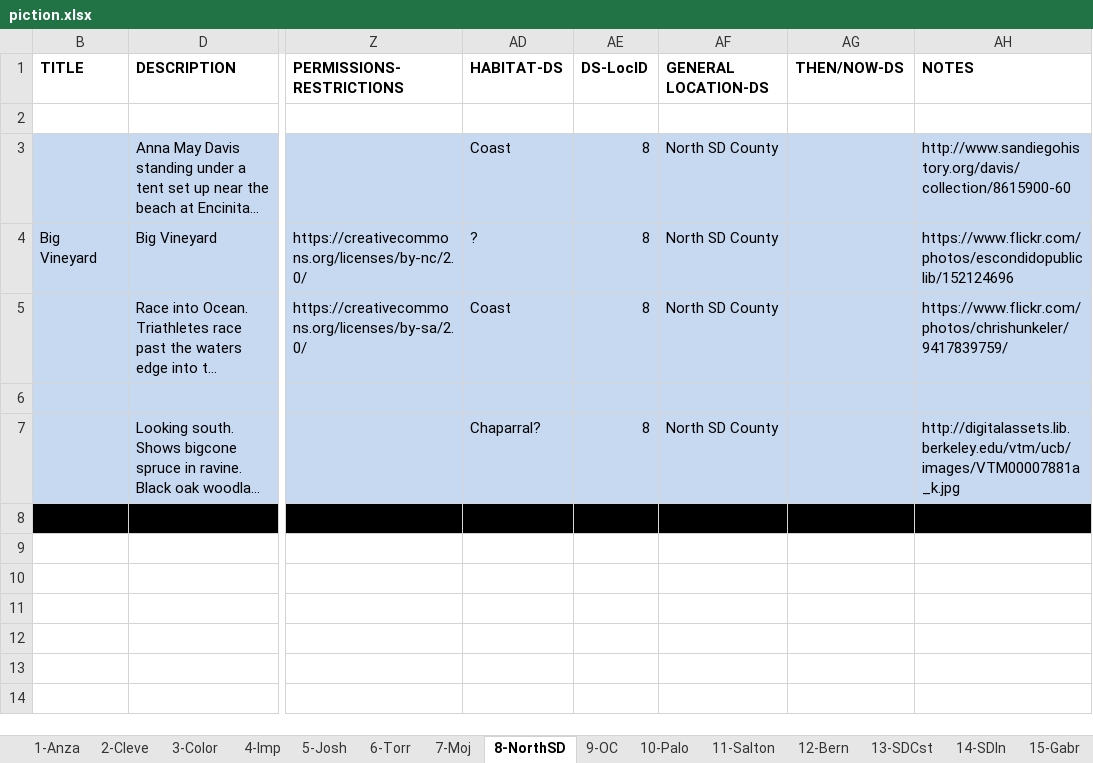
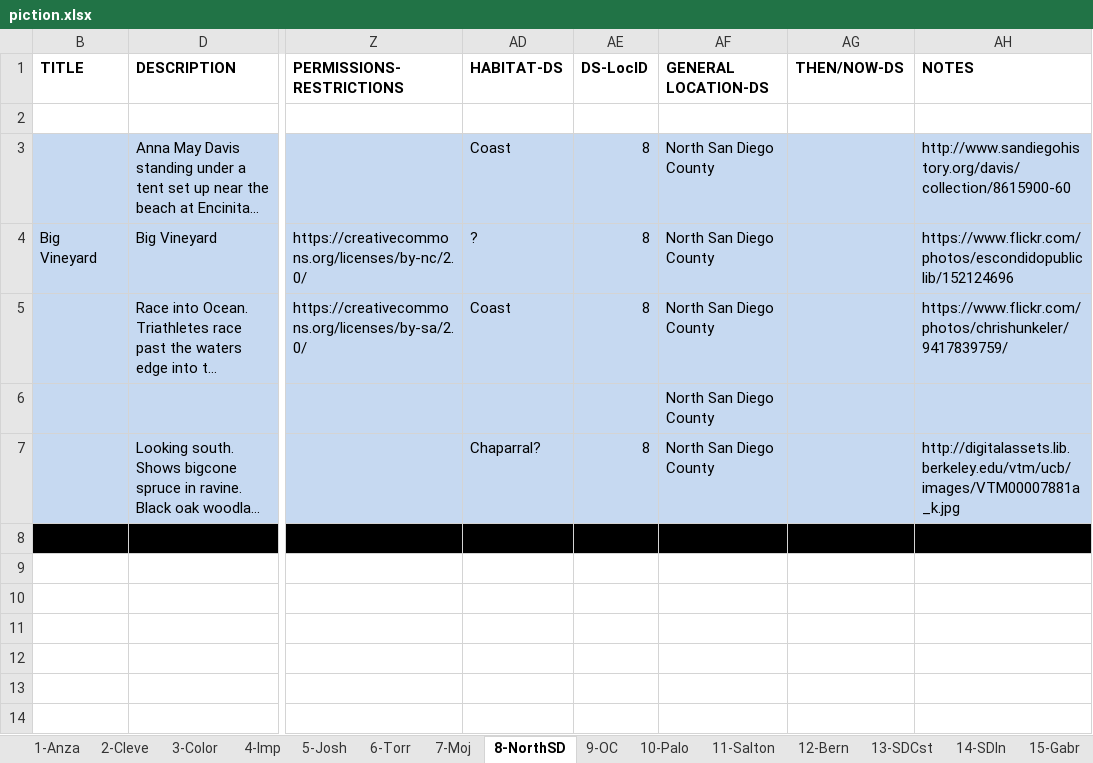
Before and after one commit to scimusmn/sd-scrapbook, an Excel workbook: data/piction.xlsx, sheet 8-NorthSD, drawn as a sheet; only a part is shown, gaps mark what is left out; long unchanged cells end in …; values as stored, in another font and other column widths than the file's, no borders; the diff names each change by its address in the sheet, - before the commit and + after, or states it on an @@ line.

```diff
--- a/data/piction.xlsx (sheet 8-NorthSD)
+++ b/data/piction.xlsx (sheet 8-NorthSD)
-AF3:AF5 (GENERAL LOCATION-DS): North SD County
+AF3:AF5 (GENERAL LOCATION-DS): North San Diego County
-AF6 (GENERAL LOCATION-DS): (empty)
+AF6 (GENERAL LOCATION-DS): North San Diego County
-AF7 (GENERAL LOCATION-DS): North SD County
+AF7 (GENERAL LOCATION-DS): North San Diego County
```
Also changed, not shown: sheet 1-Anza, sheet 5-Josh, sheet 20-River, sheet 16-Jac, sheet 6-Torr, sheet 18-SoSD, 2 more sheets.
